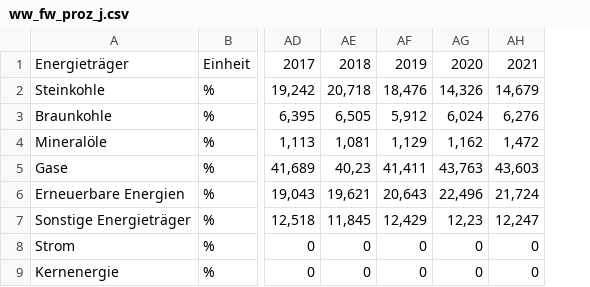
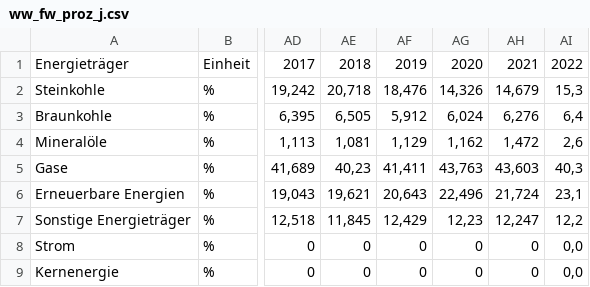
Before and after one commit to anneberner/Tabellen_duke, a CSV file: ww_fw_proz_j.csv, drawn as a sheet; only a part is shown, gaps mark what is left out; the diff names each change by its address in the sheet, - before the commit and + after, or states it on an @@ line.

```diff
--- a/ww_fw_proz_j.csv
+++ b/ww_fw_proz_j.csv
+column AI, rows 1-9: 2022 | 15,3 | 6,4 | 2,6 | 40,3 | 23,1 | 12,2 | 0,0 | 0,0
```
Also changed, not shown: ww_nettoerz_m.csv.
